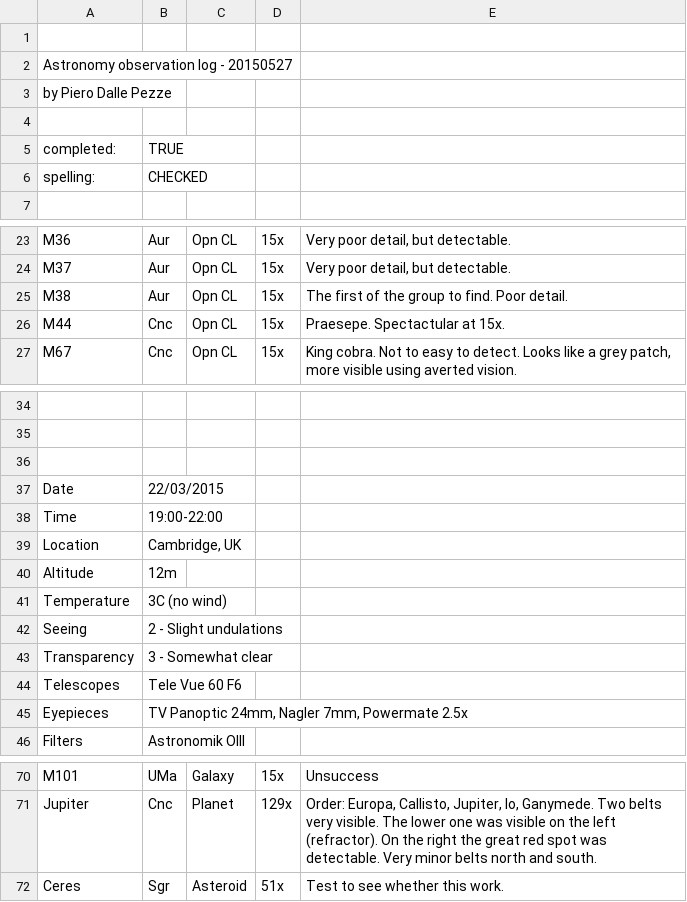
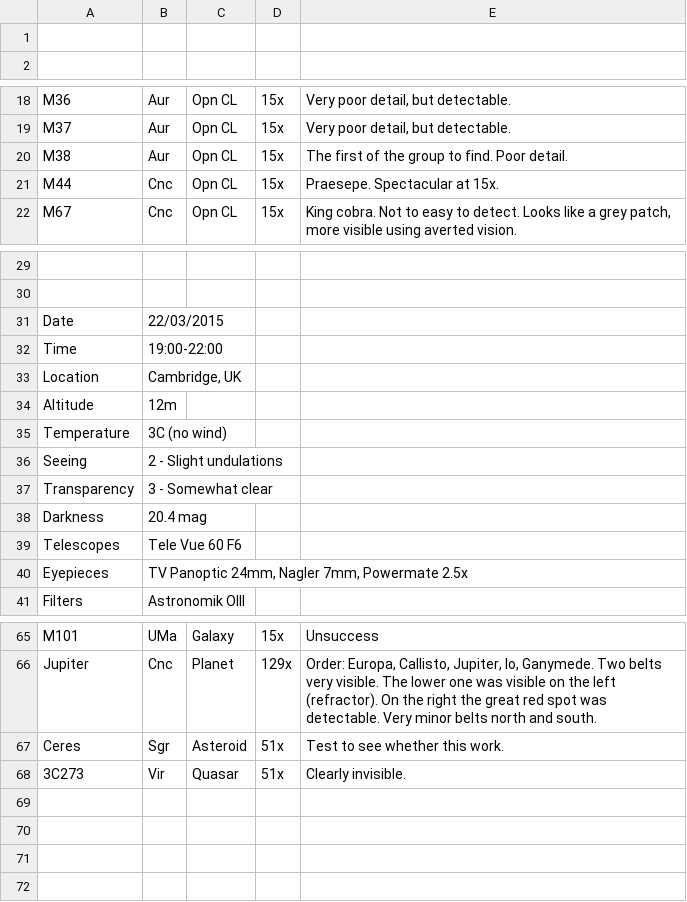
Before and after one commit to pdp10/AstroJournal, a TSV file: raw_reports/obs_log1.tsv, drawn as a sheet; only a part is shown, gaps mark what is left out; removed rows and columns are numbered as before the commit, all else as after; the diff names each change by its address in the sheet, - before the commit and + after, or states it on an @@ line.

Commit message:
Added observation darkness parameter. Added quasar target type.

```diff
--- a/raw_reports/obs_log1.tsv
+++ b/raw_reports/obs_log1.tsv
-row 2: Astronomy observation log - 20150527
-row 3: by Piero Dalle Pezze
-row 4: (empty)
-row 5: completed: | TRUE
-row 6: spelling: | CHECKED
-E21: Praesepe. Spectactular at 15x.
+E21: Praesepe. Spectacular at 15x.
-row 36: (empty)
+row 38: Darkness | 20.4 mag
+row 68: 3C273 | Vir | Quasar | 51x | Clearly invisible.
```
Also changed, not shown: raw_reports/obs_log2.tsv, 14 other files.
